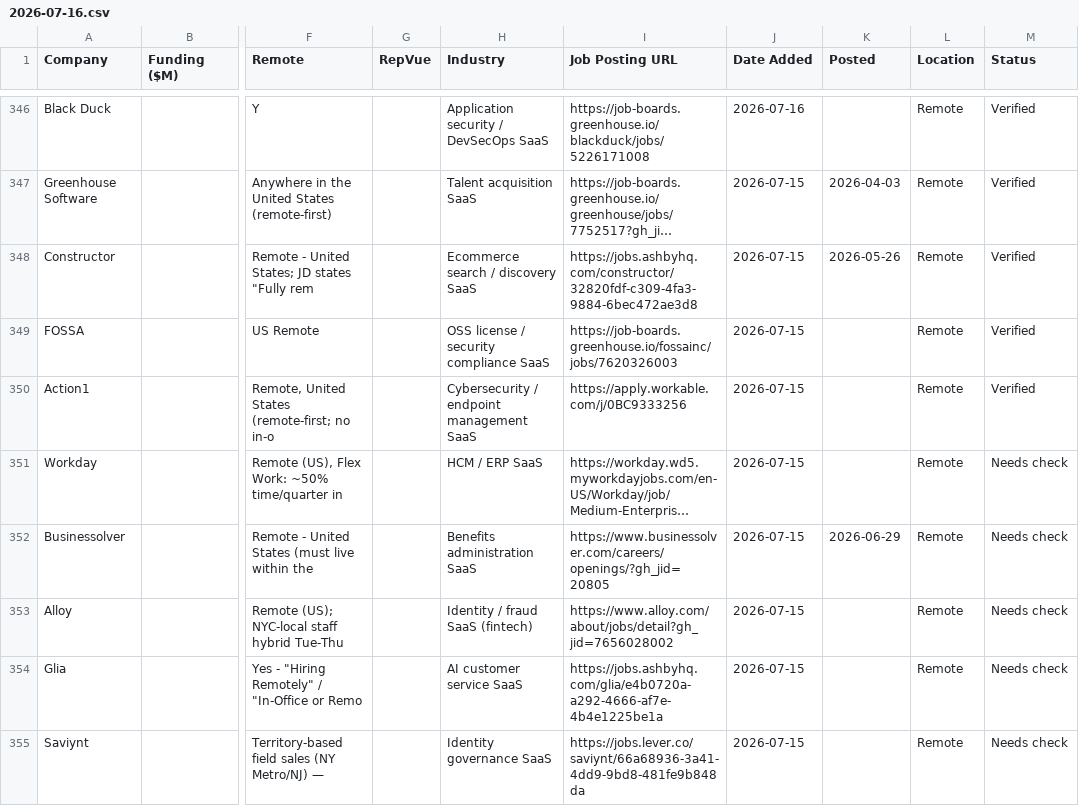
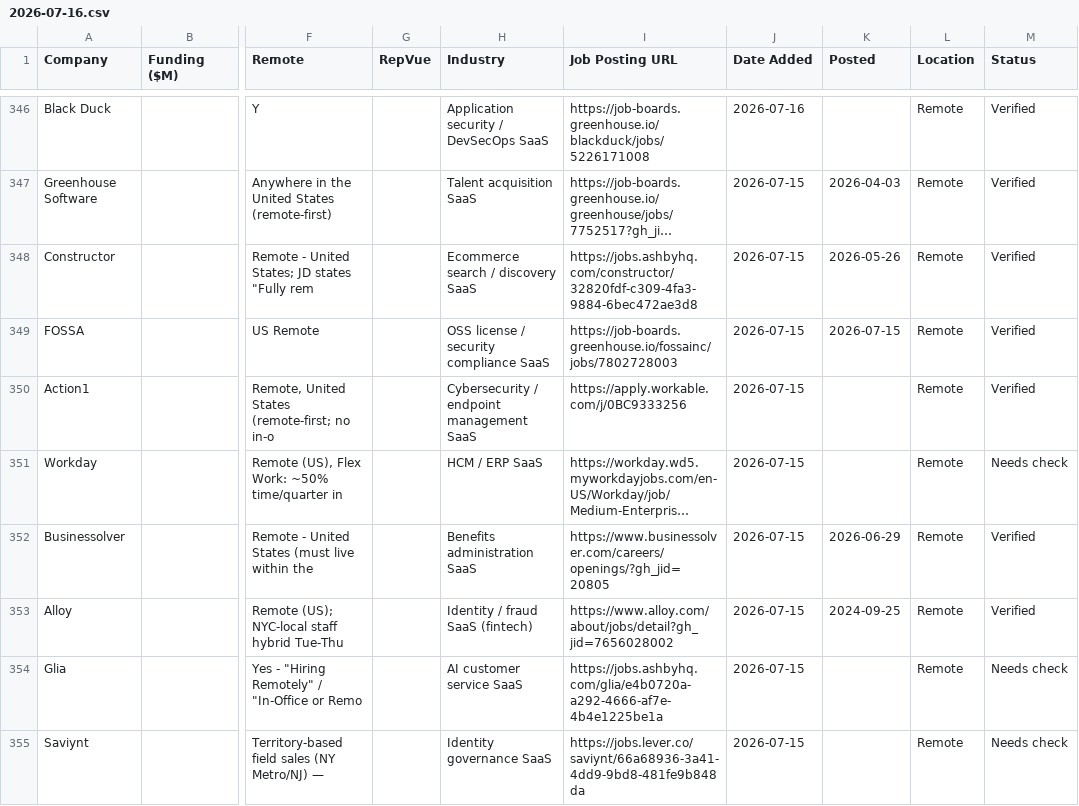
Before and after one commit to eric-hastie/remote-ae-job-hunt, a CSV file: data/2026-07-16.csv, drawn as a sheet; only a part is shown, gaps mark what is left out; long unchanged cells end in …; the diff covers the shown part only; the diff names each change by its address in the sheet, - before the commit and + after, or states it on an @@ line.

```diff
--- a/data/2026-07-16.csv
+++ b/data/2026-07-16.csv
-I349 (Job Posting URL): https://job-boards.greenhouse.io/fossainc/jobs/7620326003
+I349 (Job Posting URL): https://job-boards.greenhouse.io/fossainc/jobs/7802728003
-K349 (Posted): (empty)
+K349 (Posted): 2026-07-15
-M352:M353 (Status): Needs check
+M352:M353 (Status): Verified
-K353 (Posted): (empty)
+K353 (Posted): 2024-09-25
```
Also changed, not shown: 3 added rows elsewhere in this file, data/claude_universe.csv, data/latest.csv, 6 other files.
